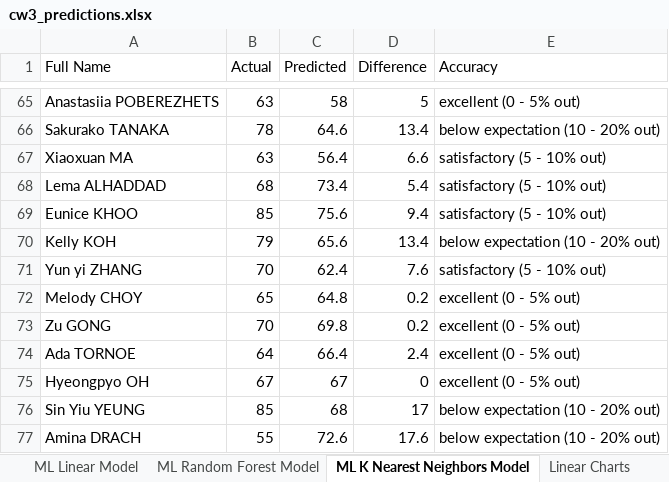
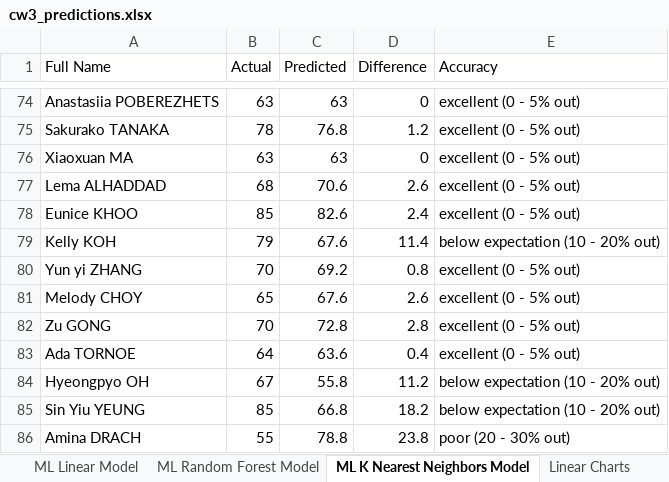
Before and after one commit to cmstorrsfox/20-21-results-analysis, an Excel workbook: cw3_predictions.xlsx, sheet ML K Nearest Neighbors Model, drawn as a sheet; only a part is shown, gaps mark what is left out; values as stored, in another font and other column widths than the file's, no borders; conditional formats and table styles not drawn; addresses are those after the commit; the diff covers the shown part only; the diff names each change by its address in the sheet, - before the commit and + after, or states it on an @@ line.

```diff
--- a/cw3_predictions.xlsx (sheet ML K Nearest Neighbors Model)
+++ b/cw3_predictions.xlsx (sheet ML K Nearest Neighbors Model)
-C74 (Predicted): 58
+C74 (Predicted): 63
-D74 (Difference): 5
+D74 (Difference): 0
-C75 (Predicted): 64.6
+C75 (Predicted): 76.8
-D75 (Difference): 13.4
+D75 (Difference): 1.2
-E75 (Accuracy): below expectation (10 - 20% out)
+E75 (Accuracy): excellent (0 - 5% out)
-C76 (Predicted): 56.4
+C76 (Predicted): 63
-D76 (Difference): 6.6
+D76 (Difference): 0
-E76:E78 (Accuracy): satisfactory (5 - 10% out)
+E76:E78 (Accuracy): excellent (0 - 5% out)
-C77 (Predicted): 73.4
+C77 (Predicted): 70.6
-D77 (Difference): 5.4
+D77 (Difference): 2.6
-C78 (Predicted): 75.6
+C78 (Predicted): 82.6
-D78 (Difference): 9.4
+D78 (Difference): 2.4
-C79 (Predicted): 65.6
+C79 (Predicted): 67.6
-D79 (Difference): 13.4
+D79 (Difference): 11.4
-C80 (Predicted): 62.4
+C80 (Predicted): 69.2
-D80 (Difference): 7.6
+D80 (Difference): 0.8
-E80 (Accuracy): satisfactory (5 - 10% out)
+E80 (Accuracy): excellent (0 - 5% out)
-C81 (Predicted): 64.8
+C81 (Predicted): 67.6
-D81 (Difference): 0.2
+D81 (Difference): 2.6
-C82 (Predicted): 69.8
+C82 (Predicted): 72.8
-D82 (Difference): 0.2
+D82 (Difference): 2.8
-C83 (Predicted): 66.4
+C83 (Predicted): 63.6
-D83 (Difference): 2.4
+D83 (Difference): 0.4
-C84 (Predicted): 67
+C84 (Predicted): 55.8
-D84 (Difference): 0
+D84 (Difference): 11.2
-E84 (Accuracy): excellent (0 - 5% out)
+E84 (Accuracy): below expectation (10 - 20% out)
-C85 (Predicted): 68
+C85 (Predicted): 66.8
-D85 (Difference): 17
+D85 (Difference): 18.2
-C86 (Predicted): 72.6
+C86 (Predicted): 78.8
-D86 (Difference): 17.6
+D86 (Difference): 23.8
-E86 (Accuracy): below expectation (10 - 20% out)
+E86 (Accuracy): poor (20 - 30% out)
```
Also changed, not shown: 39 added rows, 30 removed rows, 1 moved row and 267 edited cells elsewhere in this sheet, sheet ML Random Forest Model, sheet ML Linear Model, charts or pictures, all_centre_data/Results Overview By Centre.xlsx, all_student_data.xlsx, 21 other files.
